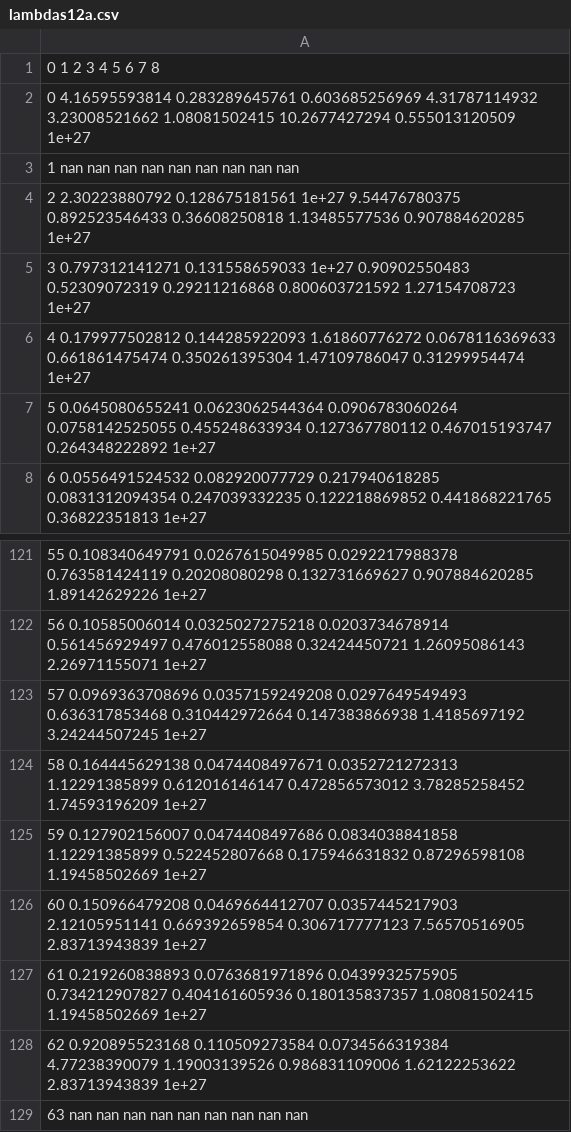
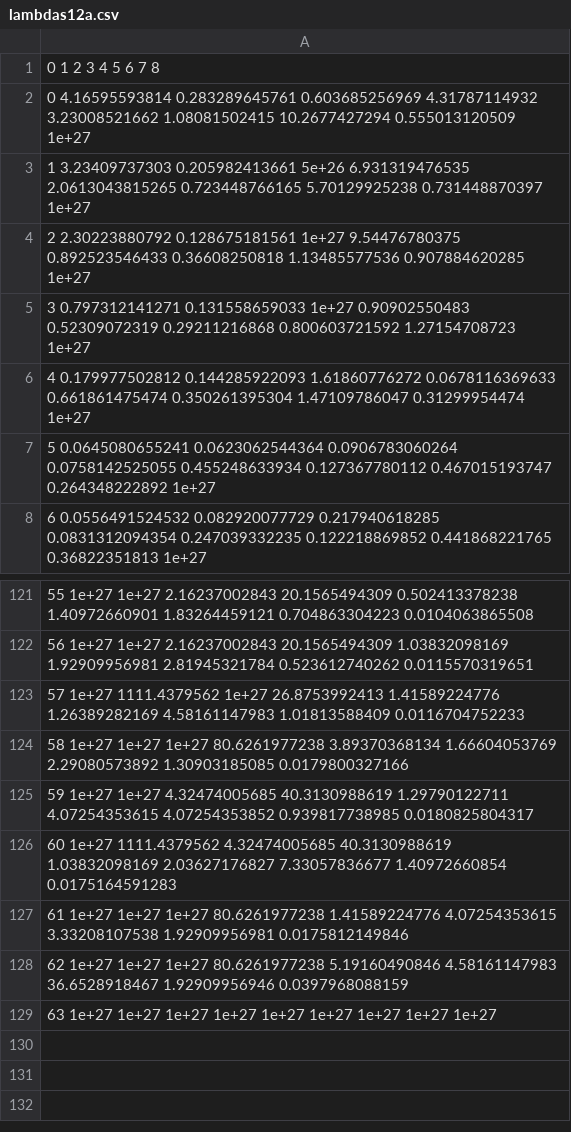
Before and after one commit to noracato/ADS_Uithof_2018, a CSV file: input_analysis/_data/lambdas12a.csv, drawn as a sheet; only a part is shown, gaps mark what is left out; the diff covers the shown part only.

```diff
--- a/input_analysis/_data/lambdas12a.csv
+++ b/input_analysis/_data/lambdas12a.csv
@@ -2,3 +2,3 @@
 0 4.16595593814 0.283289645761 0.603685256969 4.31787114932 3.23008521662 1.08081502415 10.2677427294 0.555013120509 1e+27
-1 nan nan nan nan nan nan nan nan nan
+1 3.23409737303 0.205982413661 5e+26 6.931319476535 2.0613043815265 0.723448766165 5.70129925238 0.731448870397 1e+27
 2 2.30223880792 0.128675181561 1e+27 9.54476780375 0.892523546433 0.36608250818 1.13485577536 0.907884620285 1e+27
@@ -121,9 +121,9 @@
-55 0.108340649791 0.0267615049985 0.0292217988378 0.763581424119 0.20208080298 0.132731669627 0.907884620285 1.89142629226 1e+27
-56 0.10585006014 0.0325027275218 0.0203734678914 0.561456929497 0.476012558088 0.32424450721 1.26095086143 2.26971155071 1e+27
-57 0.0969363708696 0.0357159249208 0.0297649549493 0.636317853468 0.310442972664 0.147383866938 1.4185697192 3.24244507245 1e+27
-58 0.164445629138 0.0474408497671 0.0352721272313 1.12291385899 0.612016146147 0.472856573012 3.78285258452 1.74593196209 1e+27
-59 0.127902156007 0.0474408497686 0.0834038841858 1.12291385899 0.522452807668 0.175946631832 0.87296598108 1.19458502669 1e+27
-60 0.150966479208 0.0469664412707 0.0357445217903 2.12105951141 0.669392659854 0.306717777123 7.56570516905 2.83713943839 1e+27
-61 0.219260838893 0.0763681971896 0.0439932575905 0.734212907827 0.404161605936 0.180135837357 1.08081502415 1.19458502669 1e+27
-62 0.920895523168 0.110509273584 0.0734566319384 4.77238390079 1.19003139526 0.986831109006 1.62122253622 2.83713943839 1e+27
-63 nan nan nan nan nan nan nan nan nan
+55 1e+27 1e+27 2.16237002843 20.1565494309 0.502413378238 1.40972660901 1.83264459121 0.704863304223 0.0104063865508
+56 1e+27 1e+27 2.16237002843 20.1565494309 1.03832098169 1.92909956981 2.81945321784 0.523612740262 0.0115570319651
+57 1e+27 1111.4379562 1e+27 26.8753992413 1.41589224776 1.26389282169 4.58161147983 1.01813588409 0.0116704752233
+58 1e+27 1e+27 1e+27 80.6261977238 3.89370368134 1.66604053769 2.29080573892 1.30903185085 0.0179800327166
+59 1e+27 1e+27 4.32474005685 40.3130988619 1.29790122711 4.07254353615 4.07254353852 0.939817738985 0.0180825804317
+60 1e+27 1111.4379562 4.32474005685 40.3130988619 1.03832098169 2.03627176827 7.33057836677 1.40972660854 0.0175164591283
+61 1e+27 1e+27 1e+27 80.6261977238 1.41589224776 4.07254353615 3.33208107538 1.92909956981 0.0175812149846
+62 1e+27 1e+27 1e+27 80.6261977238 5.19160490846 4.58161147983 36.6528918467 1.92909956946 0.0397968088159
+63 1e+27 1e+27 1e+27 1e+27 1e+27 1e+27 1e+27 1e+27 1e+27
```
Also changed, not shown: 56 edited cells elsewhere in this file, input_analysis/_data/lambdas12b.csv, 2 other files.
